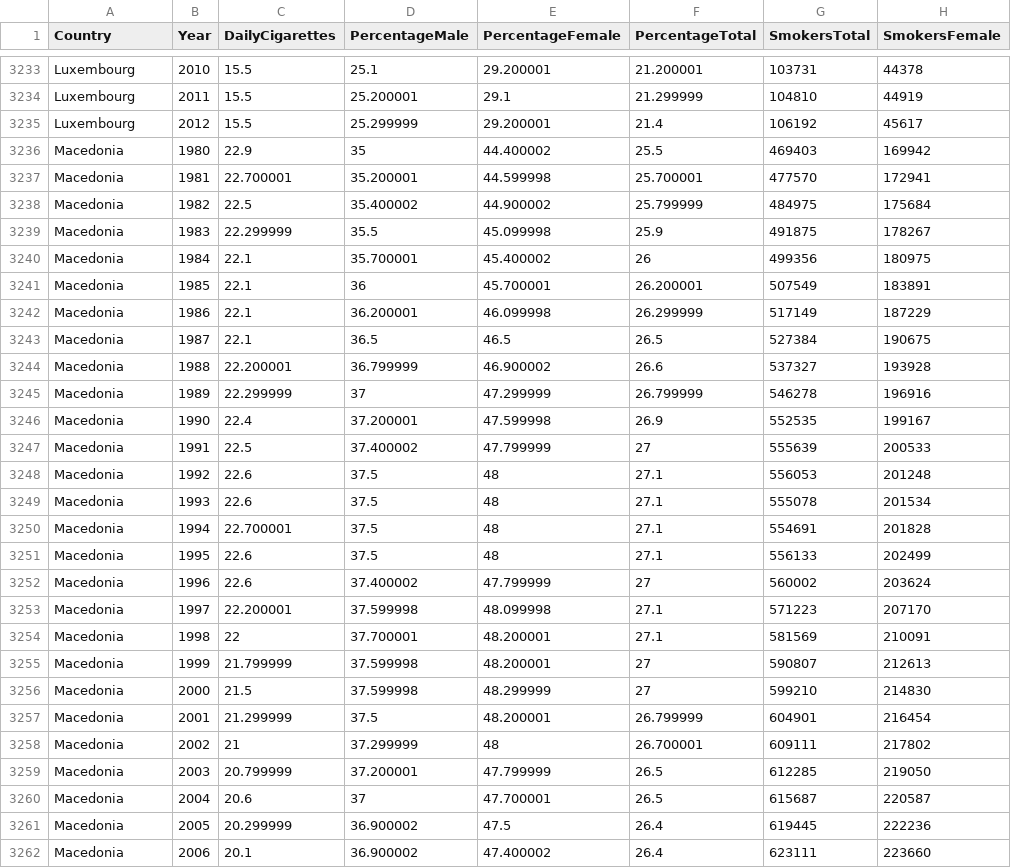
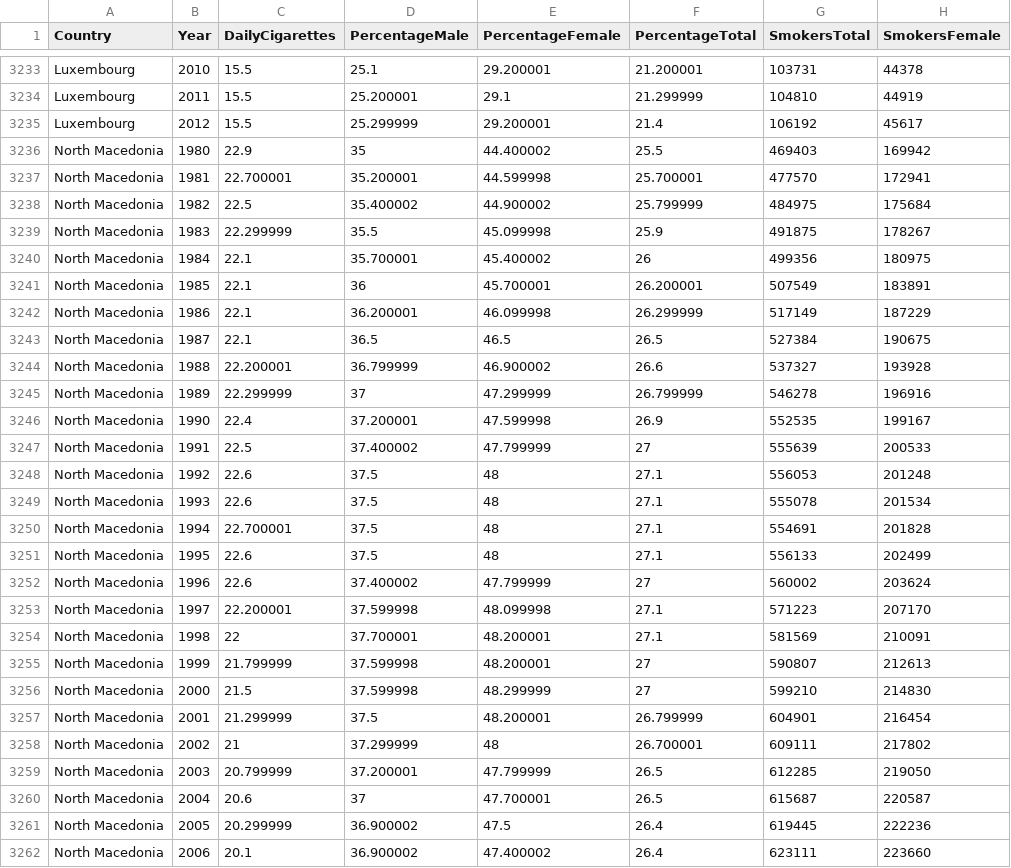
Before and after one commit to eahm0005/FIT3179, a CSV file: smoking_DV2_editedregions.csv, drawn as a sheet; only a part is shown, gaps mark what is left out; the diff covers the shown part only; the diff names each change by its address in the sheet, - before the commit and + after, or states it on an @@ line.

Commit message:
Update smoking_DV2_editedregions.csv
Changed Macedonia to North Macedonia

```diff
--- a/smoking_DV2_editedregions.csv
+++ b/smoking_DV2_editedregions.csv
-A3236:A3262 (Country): Macedonia
+A3236:A3262 (Country): North Macedonia
```
Also changed, not shown: 6 edited cells elsewhere in this file.
